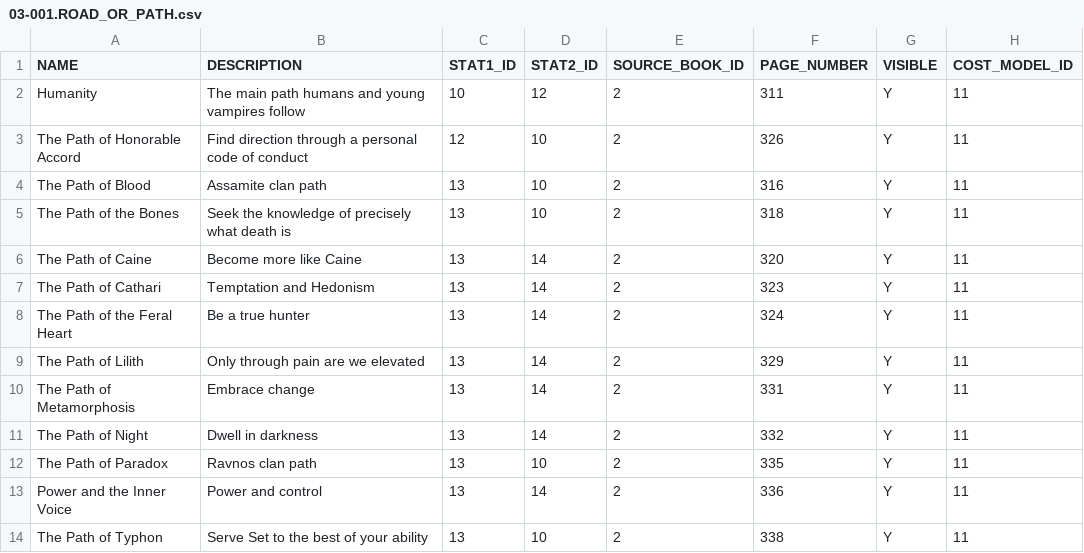
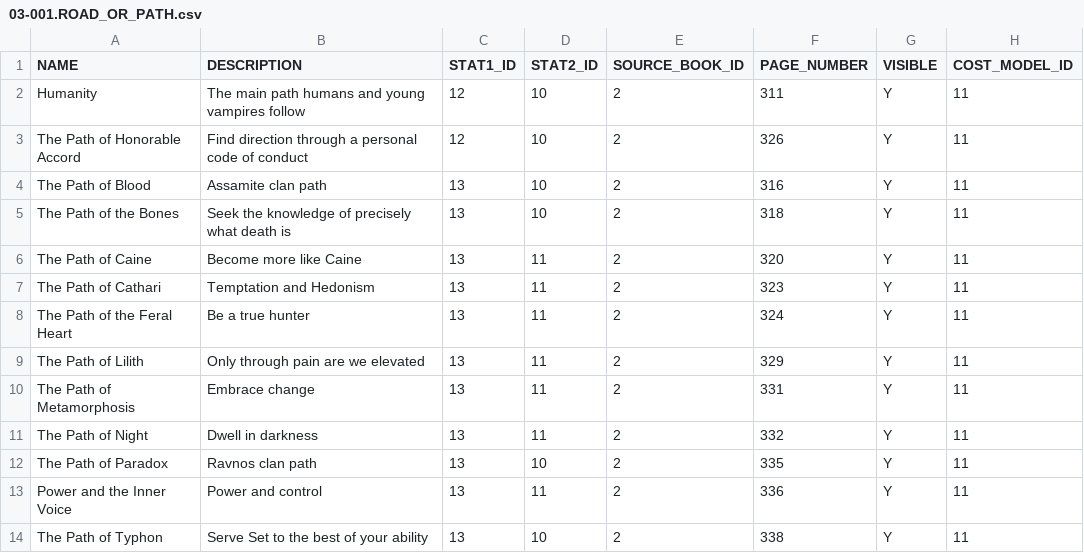
Before and after one commit to mieow/vampire-data, a CSV file: 03-001.ROAD_OR_PATH.csv, drawn as a sheet.

Commit message:
Fixed Stat id

```diff
--- a/03-001.ROAD_OR_PATH.csv
+++ b/03-001.ROAD_OR_PATH.csv
@@ -1,3 +1,3 @@
 NAME,DESCRIPTION,STAT1_ID,STAT2_ID,SOURCE_BOOK_ID,PAGE_NUMBER,VISIBLE,COST_MODEL_ID
-Humanity,The main path humans and young vampires follow,10,12,2,311,Y,11
+Humanity,The main path humans and young vampires follow,12,10,2,311,Y,11
 The Path of Honorable Accord,Find direction through a personal code of conduct,12,10,2,326,Y,11
@@ -5,10 +5,10 @@ The Path of Blood,Assamite clan path,13,10,2,316,Y,11
 The Path of the Bones,Seek the knowledge of precisely what death is,13,10,2,318,Y,11
-The Path of Caine,Become more like Caine,13,14,2,320,Y,11
-The Path of Cathari,Temptation and Hedonism,13,14,2,323,Y,11
-The Path of the Feral Heart,Be a true hunter,13,14,2,324,Y,11
-The Path of Lilith,Only through pain are we elevated,13,14,2,329,Y,11
-The Path of Metamorphosis,Embrace change,13,14,2,331,Y,11
-The Path of Night,Dwell in darkness,13,14,2,332,Y,11
+The Path of Caine,Become more like Caine,13,11,2,320,Y,11
+The Path of Cathari,Temptation and Hedonism,13,11,2,323,Y,11
+The Path of the Feral Heart,Be a true hunter,13,11,2,324,Y,11
+The Path of Lilith,Only through pain are we elevated,13,11,2,329,Y,11
+The Path of Metamorphosis,Embrace change,13,11,2,331,Y,11
+The Path of Night,Dwell in darkness,13,11,2,332,Y,11
 The Path of Paradox,Ravnos clan path,13,10,2,335,Y,11
-Power and the Inner Voice,Power and control,13,14,2,336,Y,11
+Power and the Inner Voice,Power and control,13,11,2,336,Y,11
 The Path of Typhon,Serve Set to the best of your ability,13,10,2,338,Y,11
```
